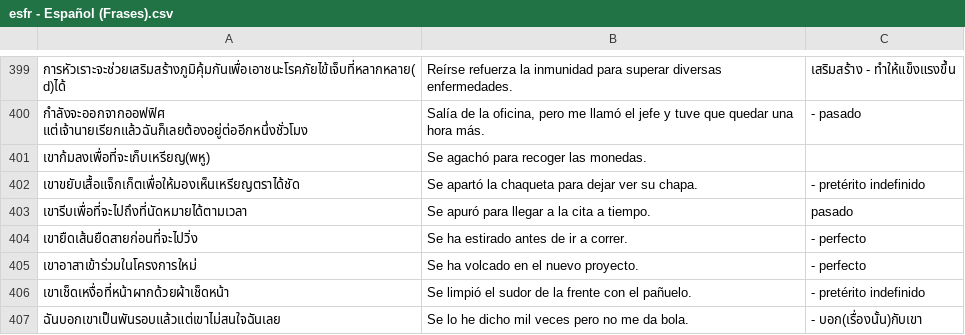
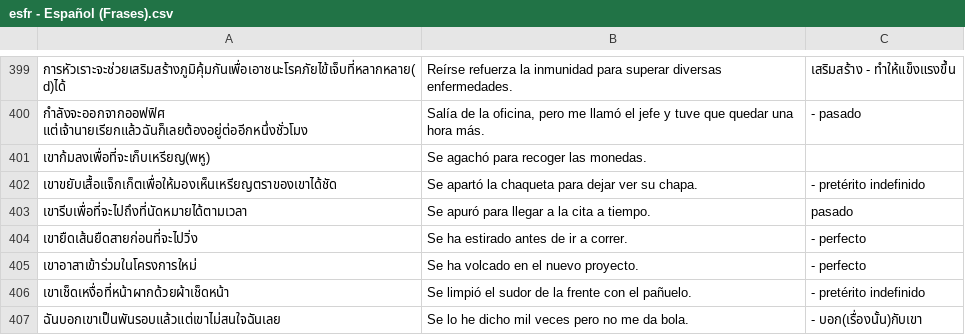
Before and after one commit to ponlawat-w/anki-collection, a CSV file: notes/esfr - Español (Frases).csv, drawn as a sheet; only a part is shown, gaps mark what is left out; the diff names each change by its address in the sheet, - before the commit and + after, or states it on an @@ line.

```diff
--- a/notes/esfr - Español (Frases).csv
+++ b/notes/esfr - Español (Frases).csv
-A402: เขาขยับเสื้อแจ็กเก็ตเพื่อให้มองเห็นเหรียญตราได้ชัด
+A402: เขาขยับเสื้อแจ็กเก็ตเพื่อให้มองเห็นเหรียญตราของเขาได้ชัด
```
Also changed, not shown: notes/desz - Deutsch (Satz).csv, notes/esth - Español.csv, 3 other files.
